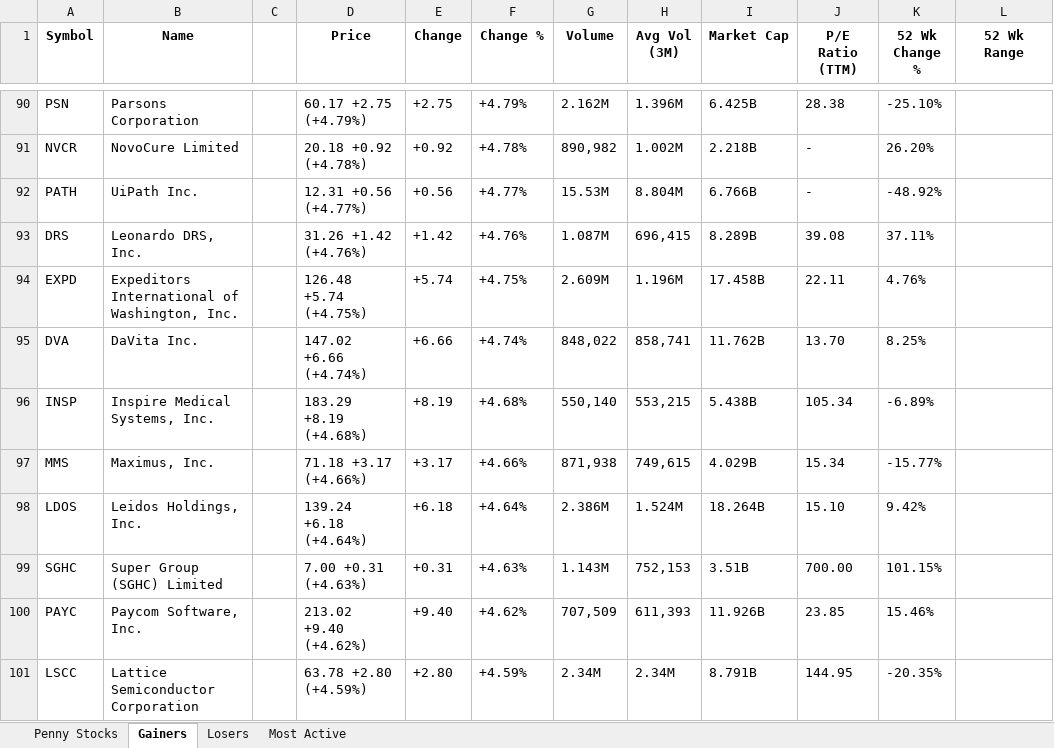
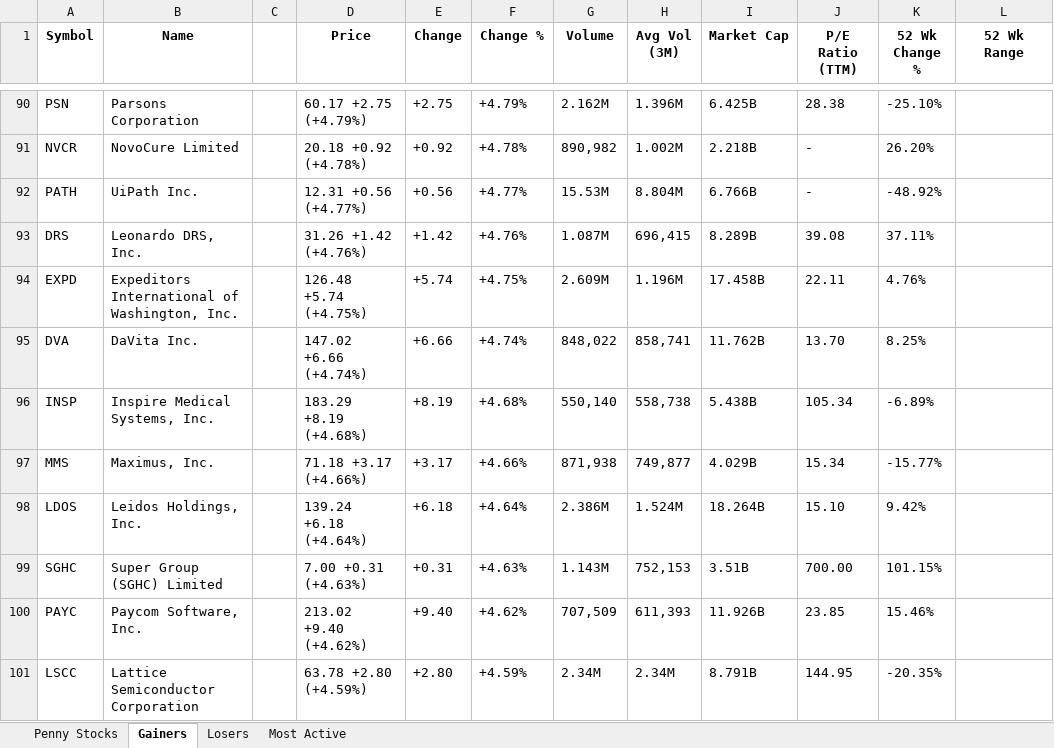
Before and after one commit to carlosfaz/StockPlotter, an Excel workbook: stocks_data.xlsx, sheet Gainers, drawn as a sheet; only a part is shown, gaps mark what is left out; values as stored, in another font and other column widths than the file's, no borders; the diff covers the shown part only; the diff names each change by its address in the sheet, - before the commit and + after, or states it on an @@ line.

```diff
--- a/stocks_data.xlsx (sheet Gainers)
+++ b/stocks_data.xlsx (sheet Gainers)
-H96 (Avg Vol (3M)): 553,215
+H96 (Avg Vol (3M)): 558,738
-H97 (Avg Vol (3M)): 749,615
+H97 (Avg Vol (3M)): 749,877
```
Also changed, not shown: 12 edited cells elsewhere in this sheet, sheet Penny Stocks, sheet Losers, sheet Most Active, output/buy_sell_signals.xlsx, 1 other file.
